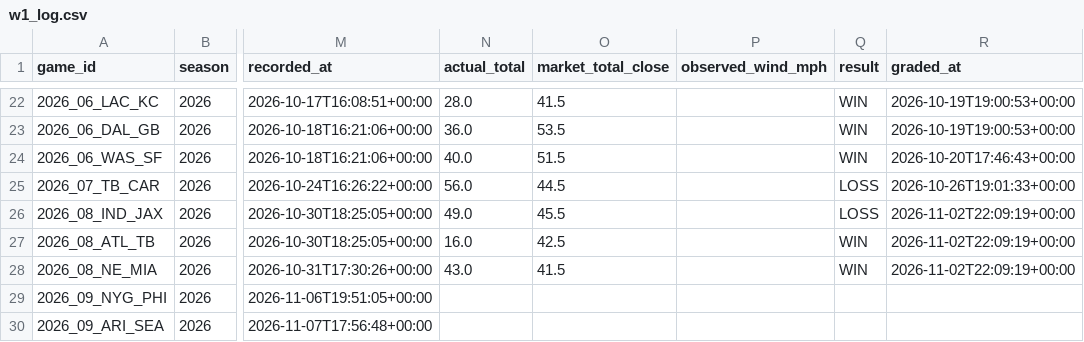
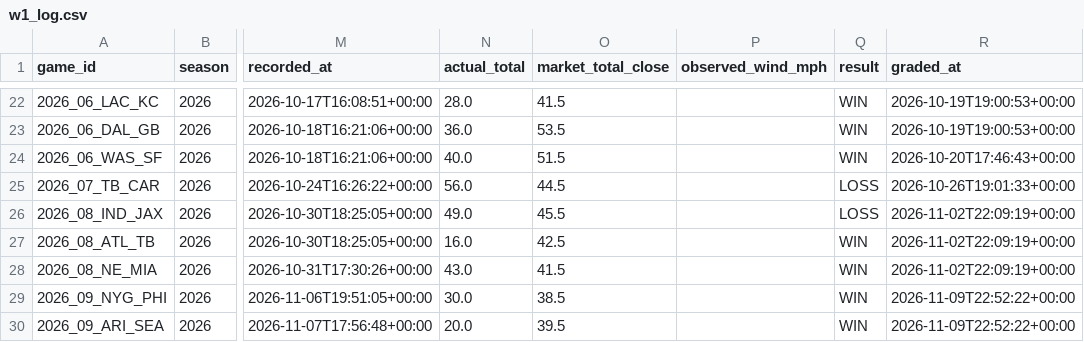
Before and after one commit to grantmelton30/fourth-down-forecast, a CSV file: nfl-model/data/w1_log.csv, drawn as a sheet; only a part is shown, gaps mark what is left out; the diff names each change by its address in the sheet, - before the commit and + after, or states it on an @@ line.

```diff
--- a/nfl-model/data/w1_log.csv
+++ b/nfl-model/data/w1_log.csv
-N29 (actual_total): (empty)
+N29 (actual_total): 30.0
-O29 (market_total_close): (empty)
+O29 (market_total_close): 38.5
-Q29:Q30 (result): (empty)
+Q29:Q30 (result): WIN
-R29:R30 (graded_at): (empty)
+R29:R30 (graded_at): 2026-11-09T22:52:22+00:00
-N30 (actual_total): (empty)
+N30 (actual_total): 20.0
-O30 (market_total_close): (empty)
+O30 (market_total_close): 39.5
```
Also changed, not shown: 4 other files.
